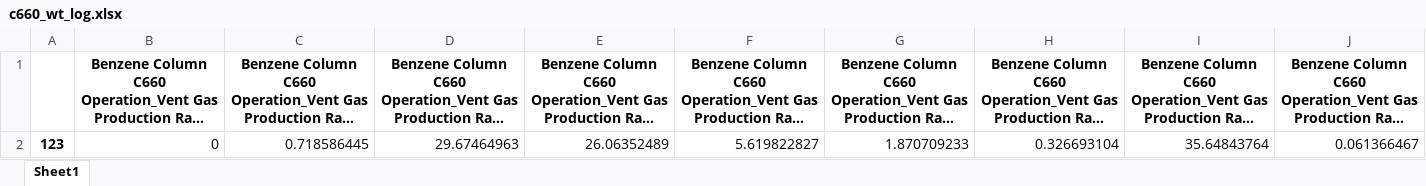
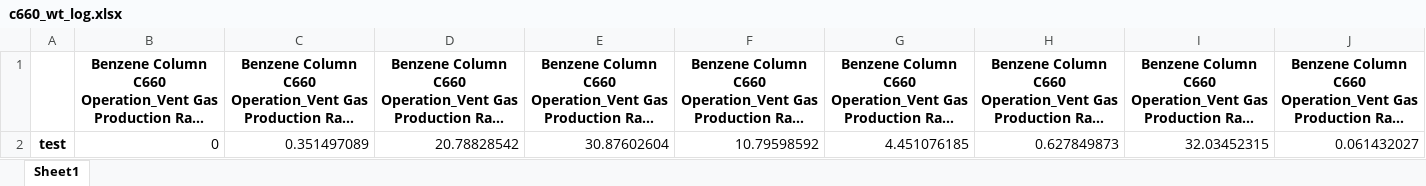
Before and after one commit to skywalker0803r/c620, an Excel workbook: log/c660_wt_log.xlsx, sheet Sheet1, drawn as a sheet; only a part is shown; long unchanged cells end in …; values as stored, in another font and other column widths than the file's, no borders; removed rows and columns are numbered as before the commit, all else as after; rows hold the shown columns only; the diff names each change by its address in the sheet, - before the commit and + after, or states it on an @@ line.

```diff
--- a/log/c660_wt_log.xlsx (sheet Sheet1)
+++ b/log/c660_wt_log.xlsx (sheet Sheet1)
-row 2: 123 | 0 | 0.718586445 | 29.67464963 | 26.06352489 | 5.619822827 | 1.870709233 | 0.326693104 | 35.64843764 | 0.061366467
+row 2: test | 0 | 0.351497089 | 20.78828542 | 30.87602604 | 10.79598592 | 4.451076185 | 0.627849873 | 32.03452315 | 0.061432027
```
Also changed, not shown: log/c620_op_log.xlsx, log/c620_wt_log.xlsx, 6 other files.
